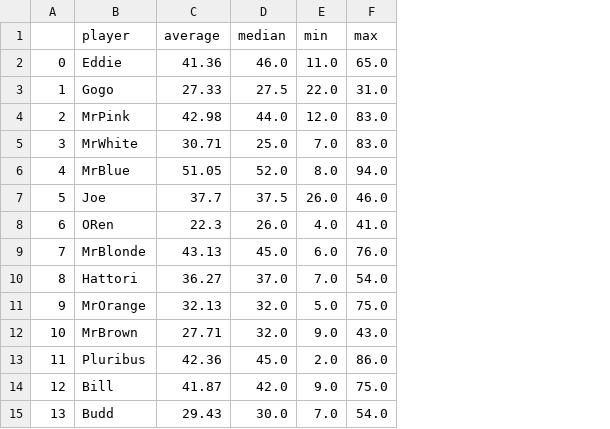
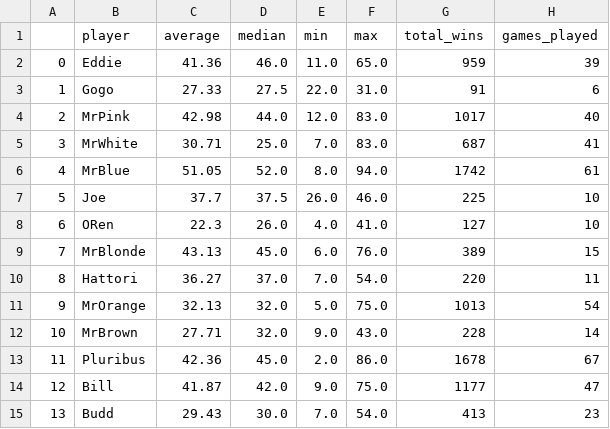
Before and after one commit to CinnyLin/IAI, a CSV file: cinny/player_hands.csv, drawn as a sheet; the diff names each change by its address in the sheet, - before the commit and + after, or states it on an @@ line.

```diff
--- a/cinny/player_hands.csv
+++ b/cinny/player_hands.csv
+column G (total_wins), rows 2-15: 959 | 91 | 1017 | 687 | 1742 | 225 | 127 | 389 | 220 | 1013 | 228 | 1678 | 1177 | 413
+column H (games_played), rows 2-15: 39 | 6 | 40 | 41 | 61 | 10 | 10 | 15 | 11 | 54 | 14 | 67 | 47 | 23
```
Also changed, not shown: 2 other files.
